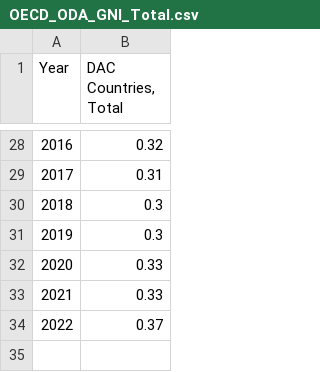
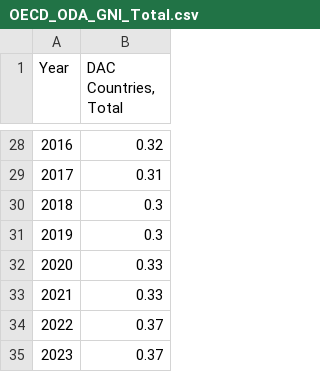
Before and after one commit to Qery-Data/ODA-Datatracker, a CSV file: data/OECD_ODA_GNI_Total.csv, drawn as a sheet; only a part is shown, gaps mark what is left out.

```diff
--- a/data/OECD_ODA_GNI_Total.csv
+++ b/data/OECD_ODA_GNI_Total.csv
@@ -34 +34,2 @@ Year,"DAC Countries, Total"
 2022,0.37
+2023,0.37
```
Also changed, not shown: data/OECD_ODA_GNI_Total_Country.csv, data/OECD_ODA_GRANT_GNI_recent_y.csv, 3 other files.
